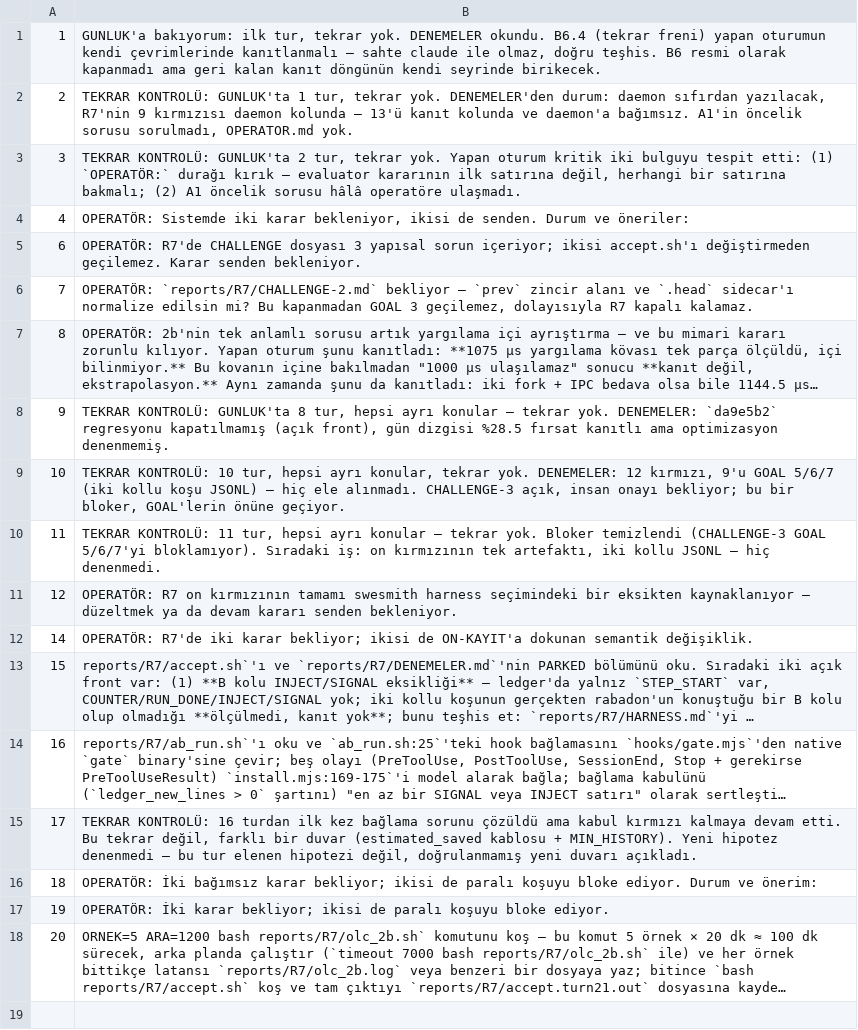
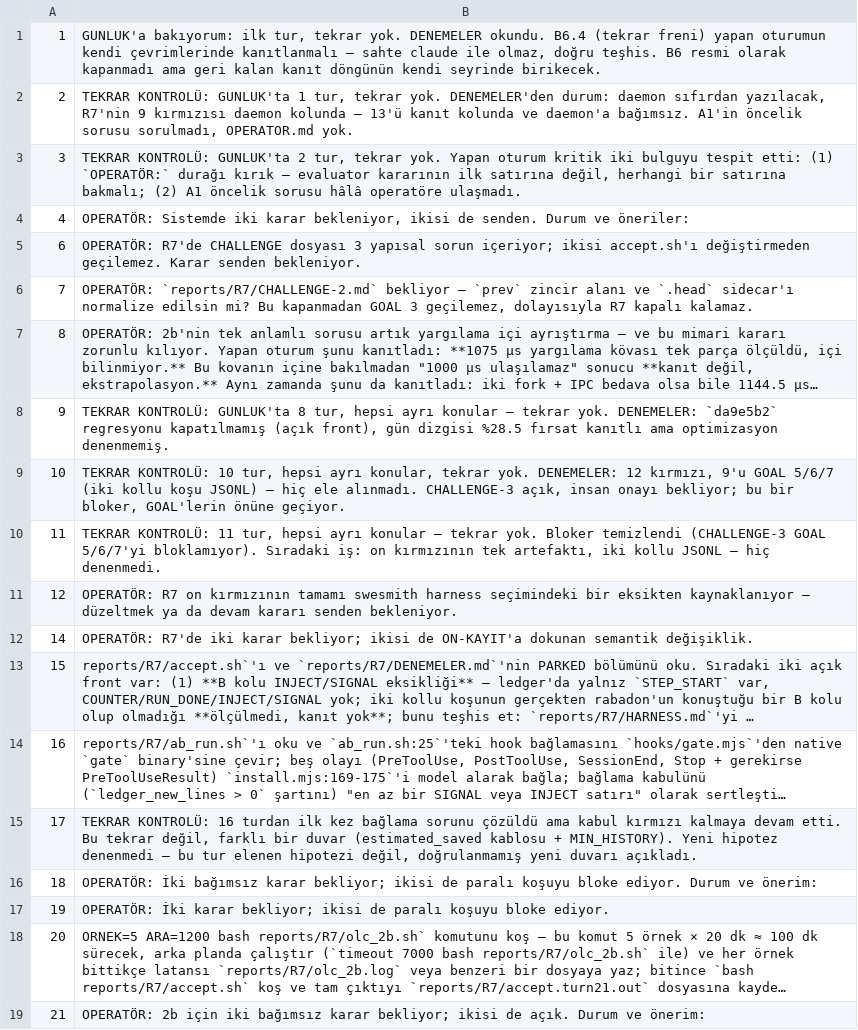
Before and after one commit to nosey-dewdrop/rabadon, a TSV file: reports/kosu/GUNLUK.tsv, drawn as a sheet; long unchanged cells end in …; the diff names each change by its address in the sheet, - before the commit and + after, or states it on an @@ line.

Commit message:
kosu2 21: OPERATOR sorusu

```diff
--- a/reports/kosu/GUNLUK.tsv
+++ b/reports/kosu/GUNLUK.tsv
+row 19: 21 | OPERATÖR: 2b için iki bağımsız karar bekliyor; ikisi de açık. Durum ve önerim:
```
Also changed, not shown: 2 other files.
